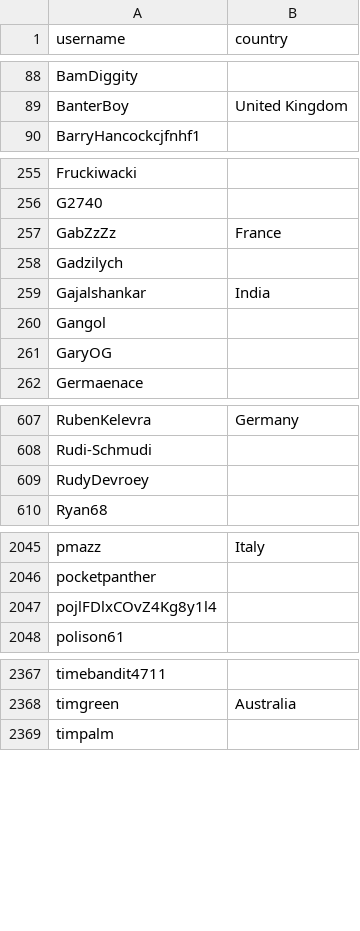
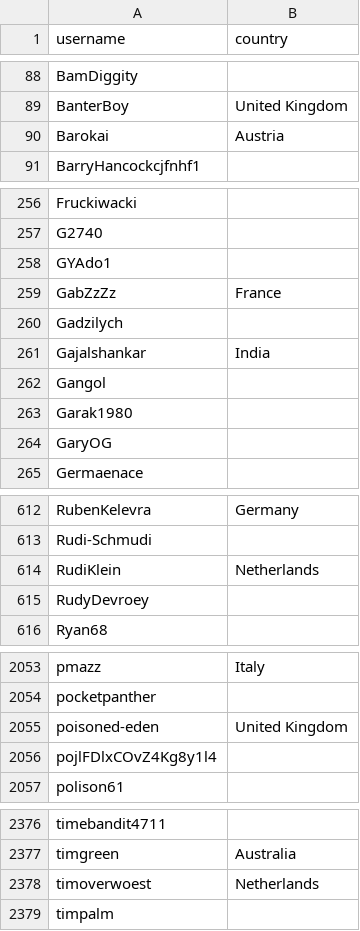
Before and after one commit to eburi/hassio-addons, a CSV file: .github/stargazer_countries.csv, drawn as a sheet; only a part is shown, gaps mark what is left out; the diff covers the shown part only.

```diff
--- a/.github/stargazer_countries.csv
+++ b/.github/stargazer_countries.csv
@@ -89,2 +89,3 @@ BamDiggity,
 BanterBoy,United Kingdom
+Barokai,Austria
 BarryHancockcjfnhf1,
@@ -256,2 +257,3 @@ Fruckiwacki,
 G2740,
+GYAdo1,
 GabZzZz,France
@@ -260,2 +262,3 @@ Gajalshankar,India
 Gangol,
+Garak1980,
 GaryOG,
@@ -608,2 +613,3 @@ RubenKelevra,Germany
 Rudi-Schmudi,
+RudiKlein,Netherlands
 RudyDevroey,
@@ -2046,2 +2054,3 @@ pmazz,Italy
 pocketpanther,
+poisoned-eden,United Kingdom
 pojlFDlxCOvZ4Kg8y1l4,
@@ -2368,2 +2377,3 @@ timebandit4711,
 timgreen,Australia
+timoverwoest,Netherlands
 timpalm,
```
Also changed, not shown: 6 added rows and 2 edited cells elsewhere in this file, 1 other file.
